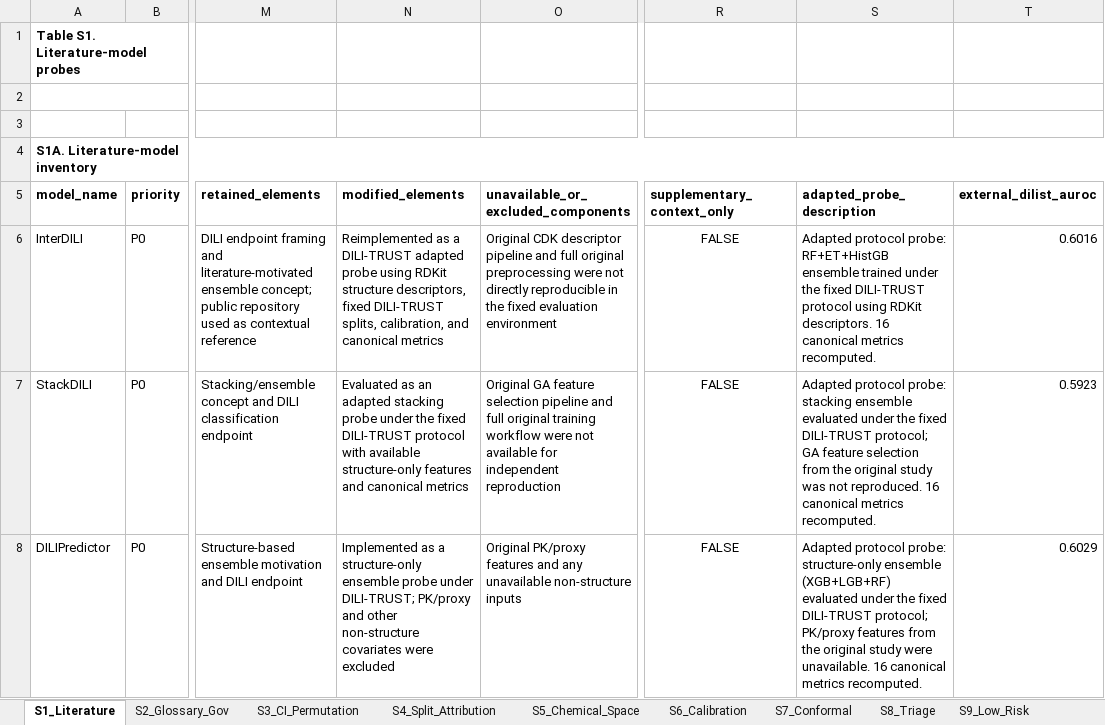
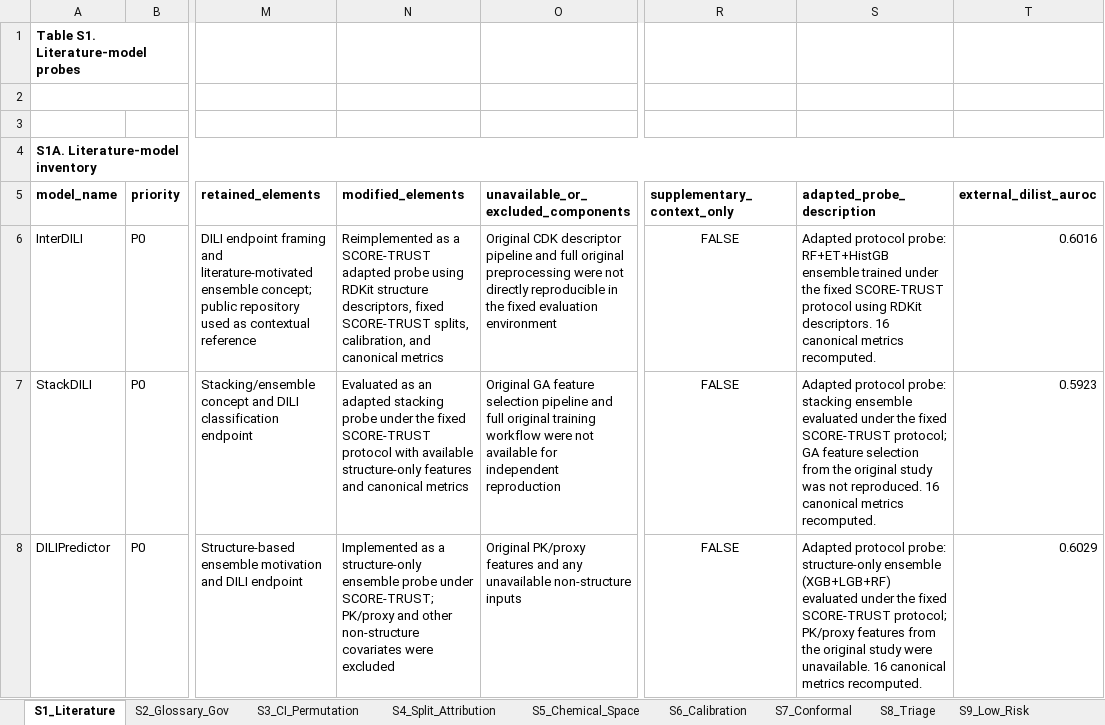
Before and after one commit to strudelcutie/SCORE-TRUST-reproducibility, an Excel workbook: results/Data S1.xlsx, sheet S1_Literature, drawn as a sheet; only a part is shown, gaps mark what is left out; values as stored, in another font and other column widths than the file's, no borders; the diff covers the shown part only; the diff names each change by its address in the sheet, - before the commit and + after, or states it on an @@ line.

Commit message:
SCORE-TRUST reproducibility

```diff
--- a/results/Data S1.xlsx (sheet S1_Literature)
+++ b/results/Data S1.xlsx (sheet S1_Literature)
-N6 (modified_elements): …as a DILI-TRUST adapted probe using RDKit structure descriptors, fixed DILI-TRUST splits, calibration,…
+N6 (modified_elements): …as a SCORE-TRUST adapted probe using RDKit structure descriptors, fixed SCORE-TRUST splits, calibration,…
-S6 (adapted_probe_description): …the fixed DILI-TRUST protocol using…
+S6 (adapted_probe_description): …the fixed SCORE-TRUST protocol using…
-N7 (modified_elements): …the fixed DILI-TRUST protocol with…
+N7 (modified_elements): …the fixed SCORE-TRUST protocol with…
-S7 (adapted_probe_description): …the fixed DILI-TRUST protocol; GA…
+S7 (adapted_probe_description): …the fixed SCORE-TRUST protocol; GA…
-N8 (modified_elements): …probe under DILI-TRUST; PK/proxy and…
+N8 (modified_elements): …probe under SCORE-TRUST; PK/proxy and…
-S8 (adapted_probe_description): …the fixed DILI-TRUST protocol; PK/proxy…
+S8 (adapted_probe_description): …the fixed SCORE-TRUST protocol; PK/proxy…
```
Also changed, not shown: 4 edited cells elsewhere in this sheet, sheet S17_Abstention_Overlap, sheet S7_Conformal, sheet S18_LowScore_Risk, sheet S2_Glossary_Gov, sheet S15_Data_Curation.
